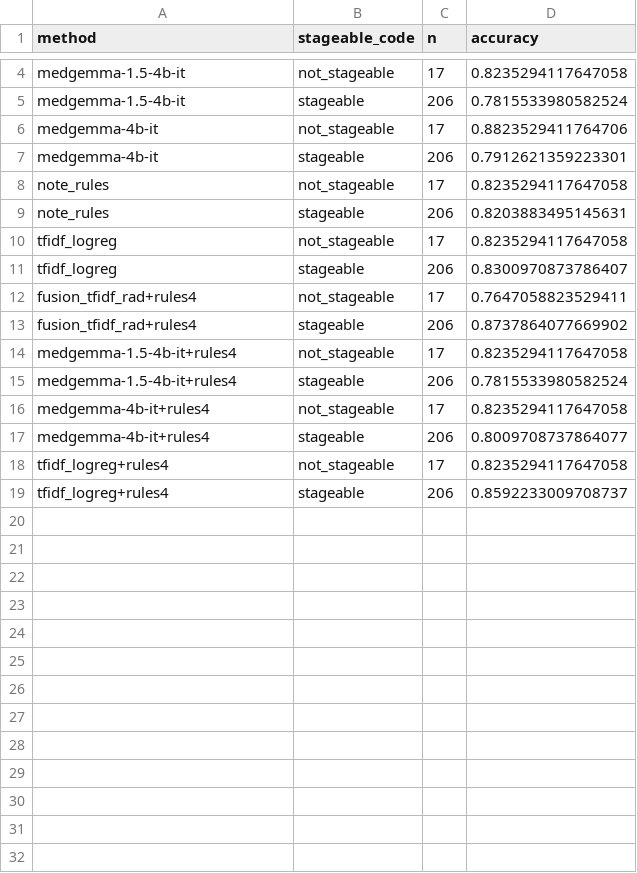
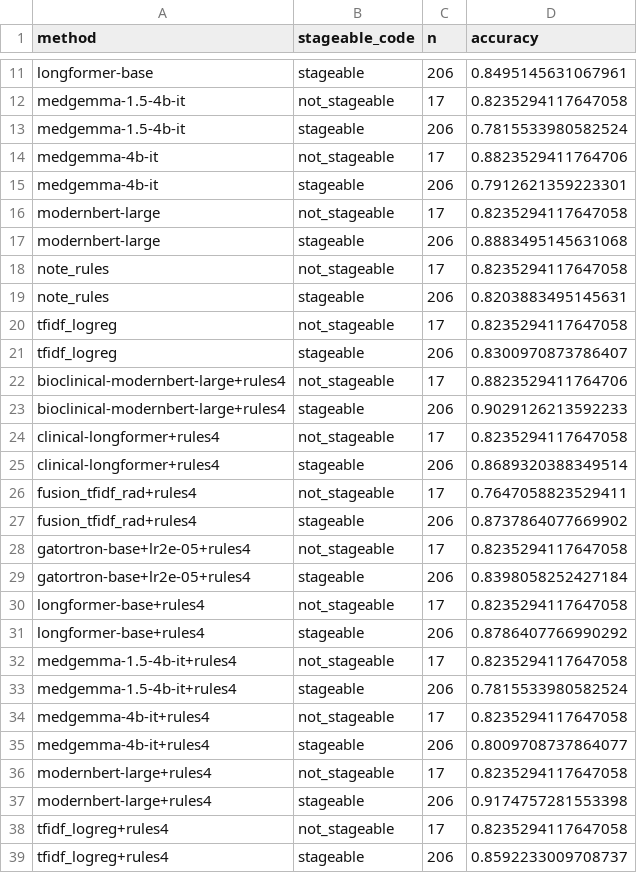
Before and after one commit to healthtransformationlab/health-transformation-lab-nlp, a CSV file: data/datasets/ladder/ladder_by_stageable.csv, drawn as a sheet; only a part is shown, gaps mark what is left out; the diff covers the shown part only; the diff names each change by its address in the sheet, - before the commit and + after, or states it on an @@ line.

```diff
--- a/data/datasets/ladder/ladder_by_stageable.csv
+++ b/data/datasets/ladder/ladder_by_stageable.csv
+row 11: longformer-base | stageable | 206 | 0.8495145631067961
+row 16: modernbert-large | not_stageable | 17 | 0.8235294117647058
+row 17: modernbert-large | stageable | 206 | 0.8883495145631068
+row 22: bioclinical-modernbert-large+rules4 | not_stageable | 17 | 0.8823529411764706
+row 23: bioclinical-modernbert-large+rules4 | stageable | 206 | 0.9029126213592233
+row 24: clinical-longformer+rules4 | not_stageable | 17 | 0.8235294117647058
+row 25: clinical-longformer+rules4 | stageable | 206 | 0.8689320388349514
+row 28: gatortron-base+lr2e-05+rules4 | not_stageable | 17 | 0.8235294117647058
+row 29: gatortron-base+lr2e-05+rules4 | stageable | 206 | 0.8398058252427184
+row 30: longformer-base+rules4 | not_stageable | 17 | 0.8235294117647058
+row 31: longformer-base+rules4 | stageable | 206 | 0.8786407766990292
+row 36: modernbert-large+rules4 | not_stageable | 17 | 0.8235294117647058
+row 37: modernbert-large+rules4 | stageable | 206 | 0.9174757281553398
```
Also changed, not shown: 7 added rows elsewhere in this file, data/datasets/ladder/ladder_by_age.csv, data/datasets/ladder/ladder_by_clinic.csv, 14 other files.
